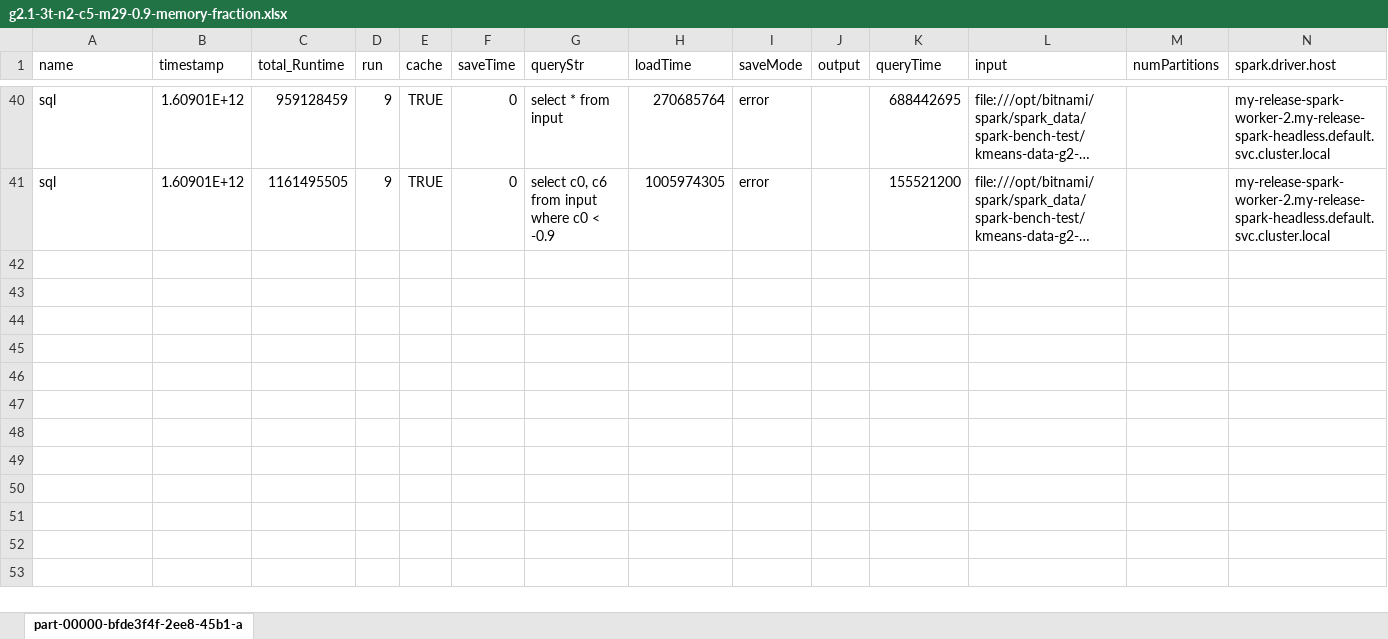
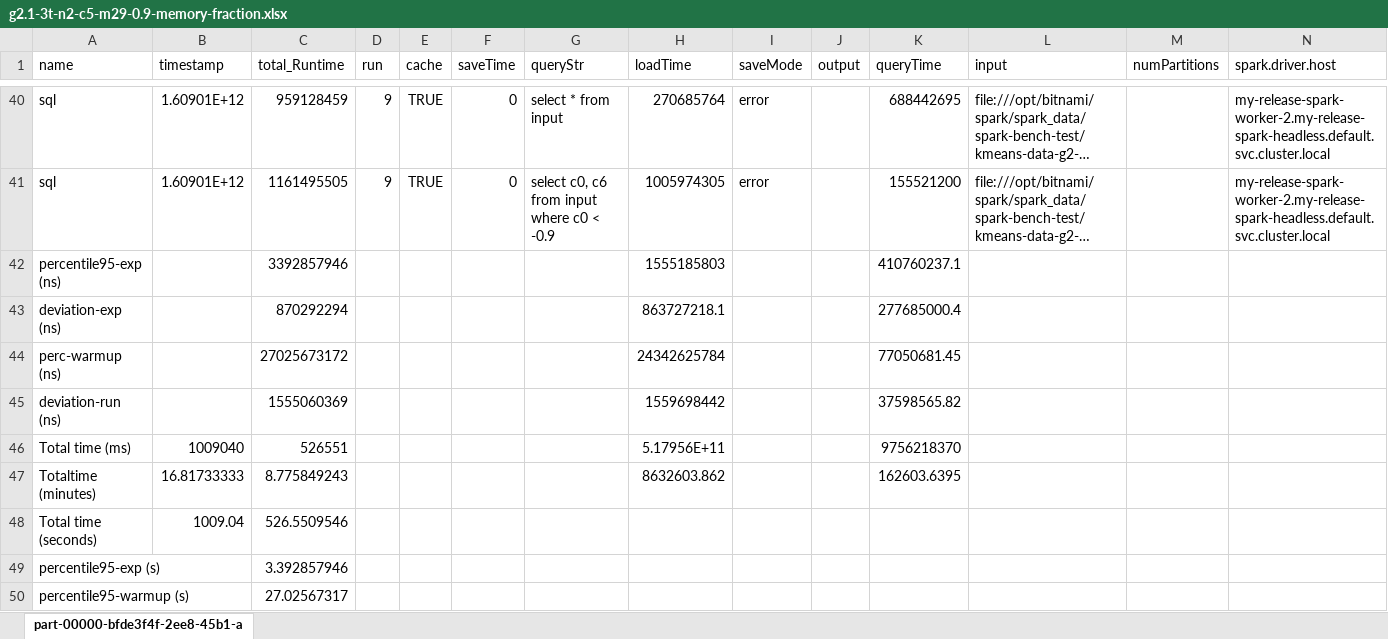
Before and after one commit to eddytruyen/heterogenous-scaling-in-k8s, an Excel workbook: spark/experiments/results-sql-g2.1.csv/g2.1-3t-n2-c5-m29-0.9-memory-fraction.xlsx, sheet part-00000-bfde3f4f-2ee8-45b1-a, drawn as a sheet; only a part is shown, gaps mark what is left out; long unchanged cells end in …; values as stored, in another font and other column widths than the file's, no borders; charts and pictures not drawn; rows hold the shown columns only; the diff names each change by its address in the sheet, - before the commit and + after, or states it on an @@ line.

```diff
--- a/spark/experiments/results-sql-g2.1.csv/g2.1-3t-n2-c5-m29-0.9-memory-fraction.xlsx (sheet part-00000-bfde3f4f-2ee8-45b1-a)
+++ b/spark/experiments/results-sql-g2.1.csv/g2.1-3t-n2-c5-m29-0.9-memory-fraction.xlsx (sheet part-00000-bfde3f4f-2ee8-45b1-a)
+row 42: percentile95-exp (ns) |  | 3392857946 |  |  |  |  | 1555185803 |  |  | 410760237.1
+row 43: deviation-exp (ns) |  | 870292294 |  |  |  |  | 863727218.1 |  |  | 277685000.4
+row 44: perc-warmup (ns) |  | 27025673172 |  |  |  |  | 24342625784 |  |  | 77050681.45
+row 45: deviation-run (ns) |  | 1555060369 |  |  |  |  | 1559698442 |  |  | 37598565.82
+row 46: Total time (ms) | 1009040 | 526551 |  |  |  |  | 5.17956E+11 |  |  | 9756218370
+row 47: Totaltime (minutes) | 16.81733333 | 8.775849243 |  |  |  |  | 8632603.862 |  |  | 162603.6395
+row 48: Total time (seconds) | 1009.04 | 526.5509546
+row 49: percentile95-exp (s) |  | 3.392857946
+row 50: percentile95-warmup (s) |  | 27.02567317
```
Also changed, not shown: charts or pictures, spark/experiments/results-sql-g2.1.csv/g2.1-3t-n2-c5-m29-0.9-memory-fraction-no-cache.xlsx, spark/experiments/results-sql-g2.2.csv/g2.2-3t-n2-c5-m29-0.9-memory-fraction-no-cache.xlsx, 52 other files.
